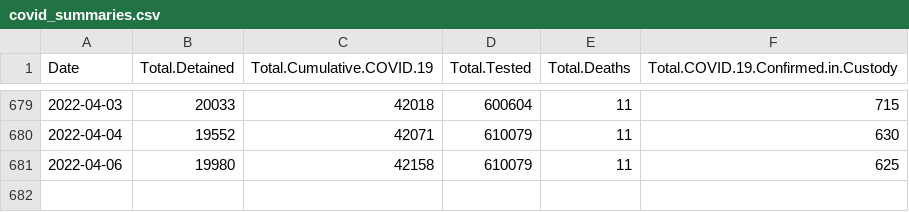
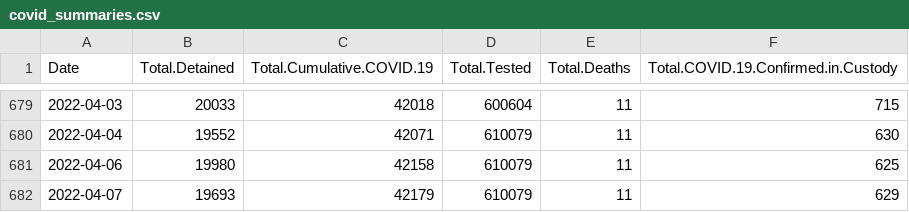
Before and after one commit to n8craig/ICE-COVID-19, a CSV file: data/covid_summaries.csv, drawn as a sheet; only a part is shown, gaps mark what is left out; the diff names each change by its address in the sheet, - before the commit and + after, or states it on an @@ line.

```diff
--- a/data/covid_summaries.csv
+++ b/data/covid_summaries.csv
+row 682: 2022-04-07 | 19693 | 42179 | 610079 | 11 | 629
```
Also changed, not shown: 1 other file.
